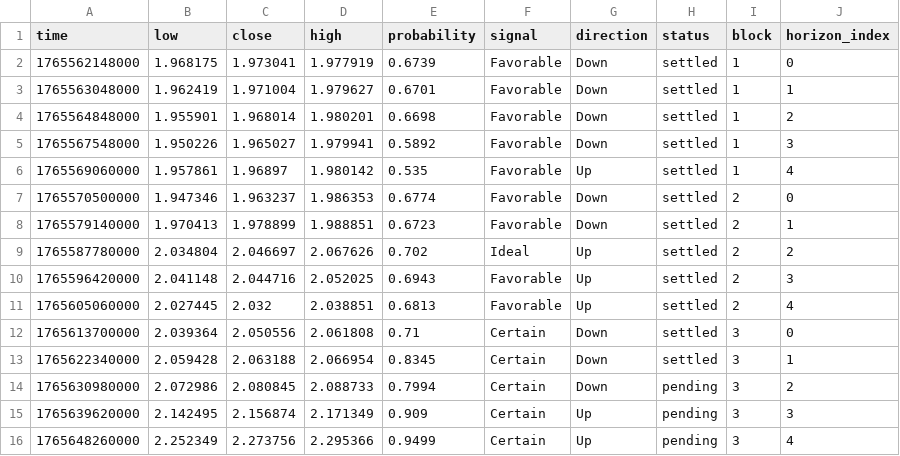
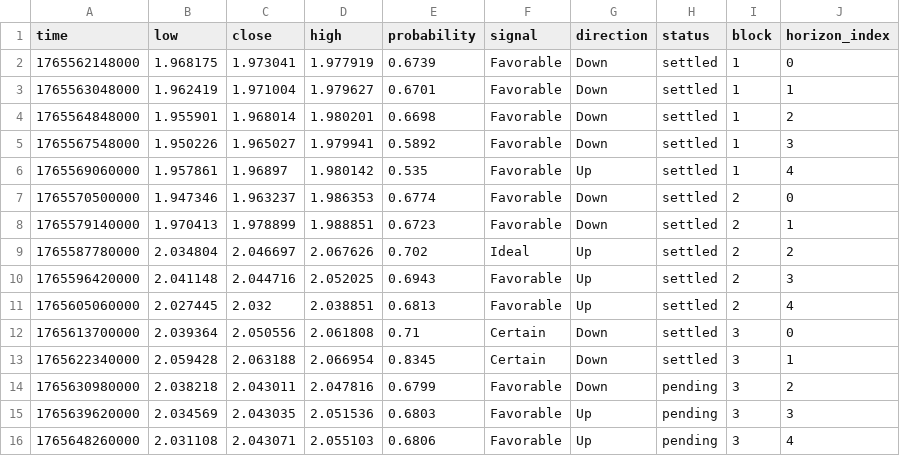
Before and after one commit to Cipherion-Market-Research/abacus-trading-view, a CSV file: data/crypto/dotusdt_predictions.csv, drawn as a sheet.

```diff
--- a/data/crypto/dotusdt_predictions.csv
+++ b/data/crypto/dotusdt_predictions.csv
@@ -13,4 +13,4 @@ time,low,close,high,probability,signal,direction,status,block,horizon_index
 1765622340000,2.059428,2.063188,2.066954,0.8345,Certain,Down,settled,3,1
-1765630980000,2.072986,2.080845,2.088733,0.7994,Certain,Down,pending,3,2
-1765639620000,2.142495,2.156874,2.171349,0.909,Certain,Up,pending,3,3
-1765648260000,2.252349,2.273756,2.295366,0.9499,Certain,Up,pending,3,4
+1765630980000,2.038218,2.043011,2.047816,0.6799,Favorable,Down,pending,3,2
+1765639620000,2.034569,2.043035,2.051536,0.6803,Favorable,Up,pending,3,3
+1765648260000,2.031108,2.043071,2.055103,0.6806,Favorable,Up,pending,3,4
```
Also changed, not shown: data/crypto/atomusdt_predictions.csv, data/crypto/trxusdt_predictions.csv, 6 other files.
